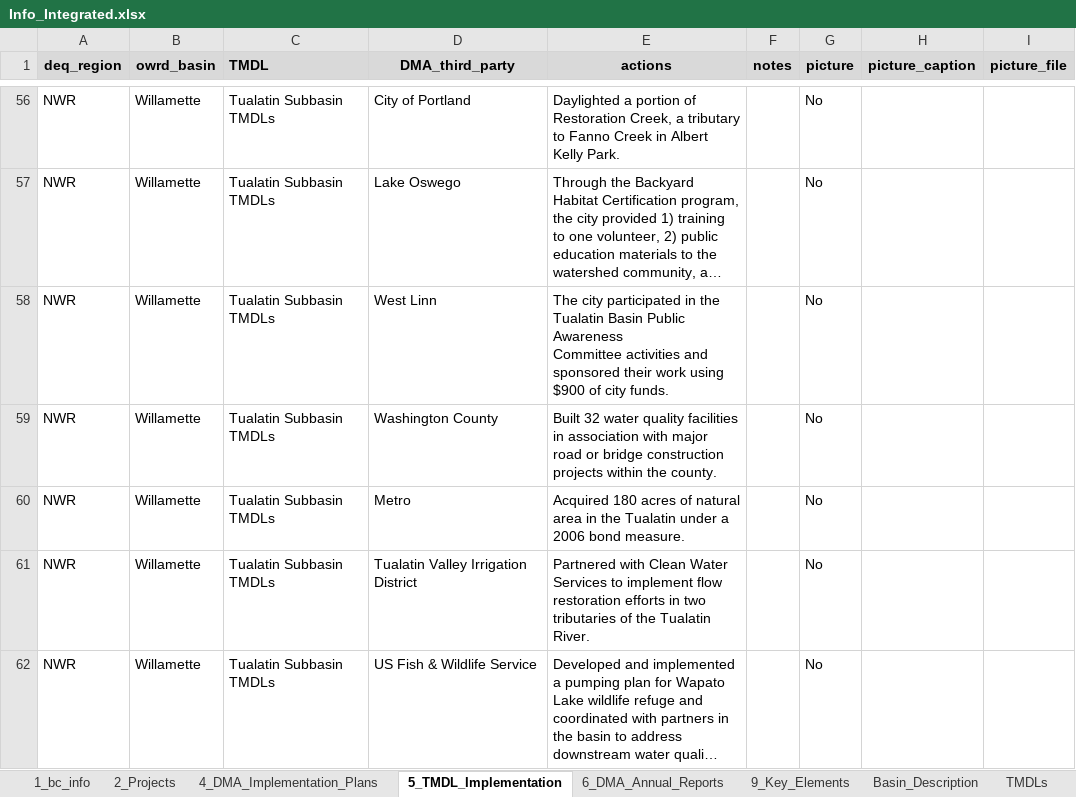
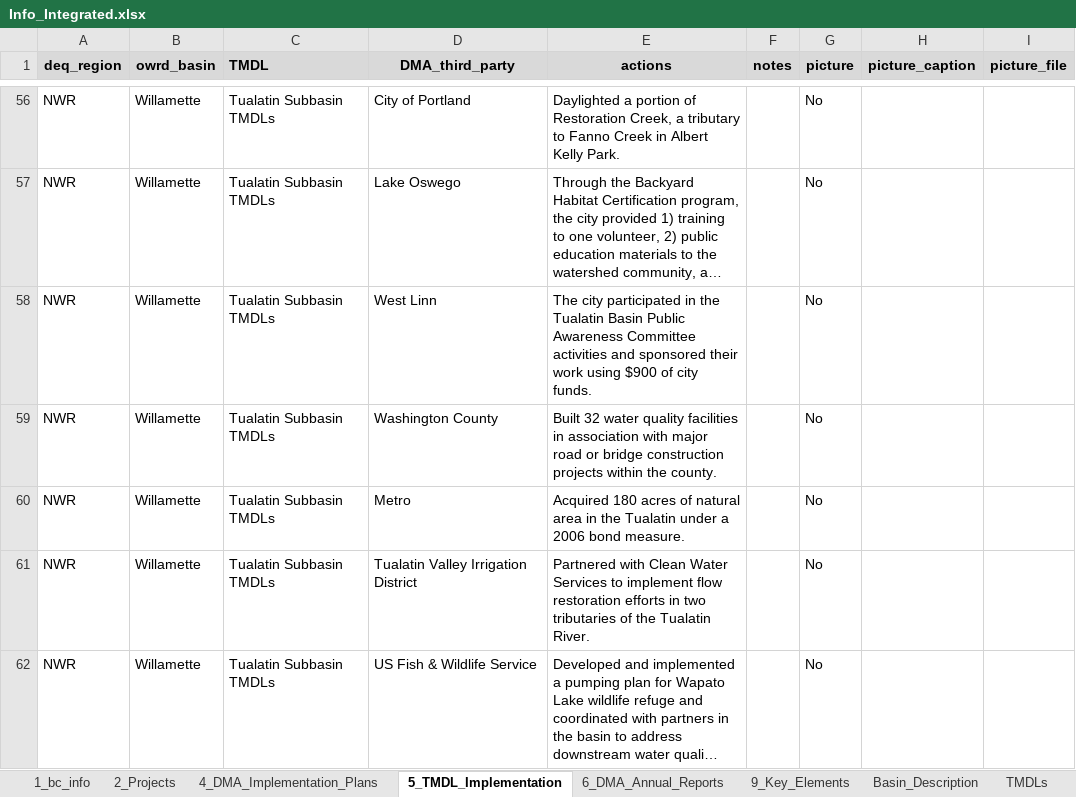
Before and after one commit to rmichie/Basin_Reports_2017, an Excel workbook: lookup_tables/Info_Integrated.xlsx, sheet 5_TMDL_Implementation, drawn as a sheet; only a part is shown, gaps mark what is left out; long unchanged cells end in …; values as stored, in another font and other column widths than the file's, no borders; the diff covers the shown part only; the diff names each change by its address in the sheet, - before the commit and + after, or states it on an @@ line.

```diff
--- a/lookup_tables/Info_Integrated.xlsx (sheet 5_TMDL_Implementation)
+++ b/lookup_tables/Info_Integrated.xlsx (sheet 5_TMDL_Implementation)
-E58 (actions): …city funds.
+E58 (actions): …city funds.
```
Also changed, not shown: 1 edited cell elsewhere in this sheet, sheet 2_Projects.
